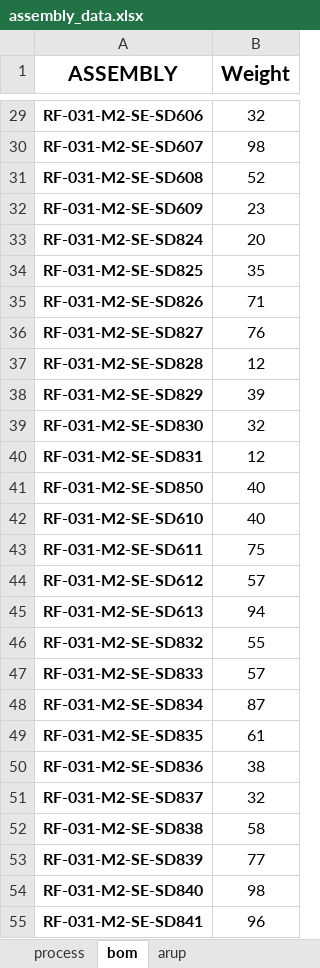
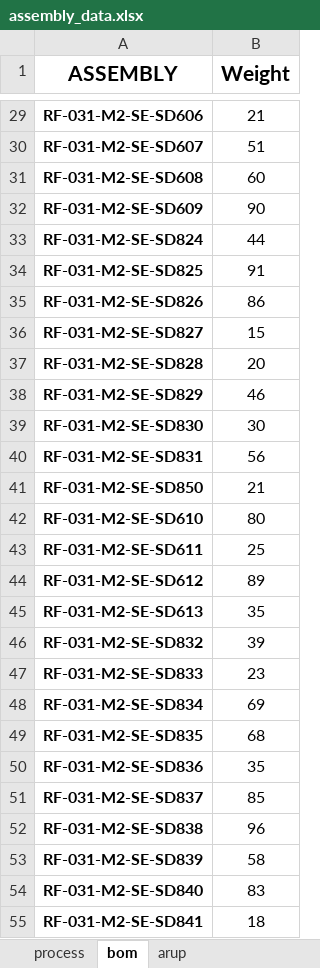
Before and after one commit to jimp5978/dshi-field-app, an Excel workbook: assembly_data.xlsx, sheet bom, drawn as a sheet; only a part is shown, gaps mark what is left out; values as stored, in another font and other column widths than the file's, no borders; the diff covers the shown part only; the diff names each change by its address in the sheet, - before the commit and + after, or states it on an @@ line.

```diff
--- a/assembly_data.xlsx (sheet bom)
+++ b/assembly_data.xlsx (sheet bom)
-B29 (Weight): 32
+B29 (Weight): 21
-B30 (Weight): 98
+B30 (Weight): 51
-B31 (Weight): 52
+B31 (Weight): 60
-B32 (Weight): 23
+B32 (Weight): 90
-B33 (Weight): 20
+B33 (Weight): 44
-B34 (Weight): 35
+B34 (Weight): 91
-B35 (Weight): 71
+B35 (Weight): 86
-B36 (Weight): 76
+B36 (Weight): 15
-B37 (Weight): 12
+B37 (Weight): 20
-B38 (Weight): 39
+B38 (Weight): 46
-B39 (Weight): 32
+B39 (Weight): 30
-B40 (Weight): 12
+B40 (Weight): 56
-B41 (Weight): 40
+B41 (Weight): 21
-B42 (Weight): 40
+B42 (Weight): 80
-B43 (Weight): 75
+B43 (Weight): 25
-B44 (Weight): 57
+B44 (Weight): 89
-B45 (Weight): 94
+B45 (Weight): 35
-B46 (Weight): 55
+B46 (Weight): 39
-B47 (Weight): 57
+B47 (Weight): 23
-B48 (Weight): 87
+B48 (Weight): 69
-B49 (Weight): 61
+B49 (Weight): 68
-B50 (Weight): 38
+B50 (Weight): 35
-B51 (Weight): 32
+B51 (Weight): 85
-B52 (Weight): 58
+B52 (Weight): 96
-B53 (Weight): 77
+B53 (Weight): 58
-B54 (Weight): 98
+B54 (Weight): 83
-B55 (Weight): 96
+B55 (Weight): 18
```
Also changed, not shown: 341 edited cells elsewhere in this sheet, 6 other files.
